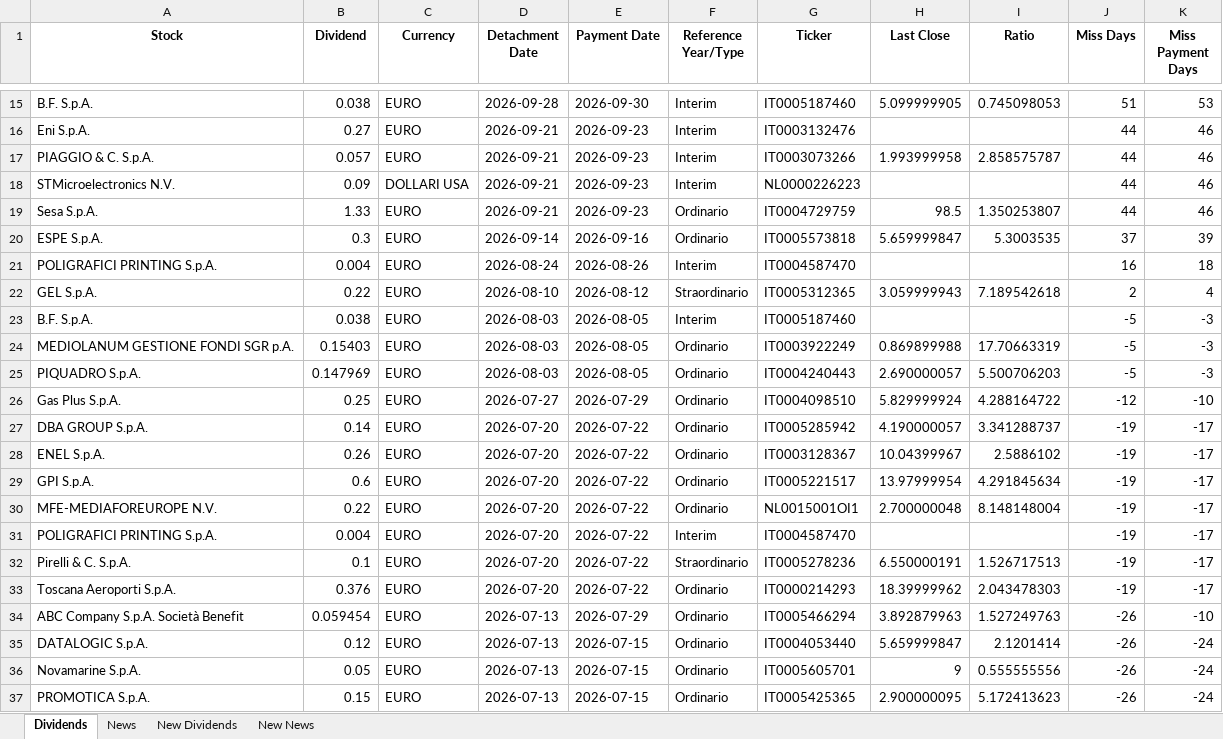
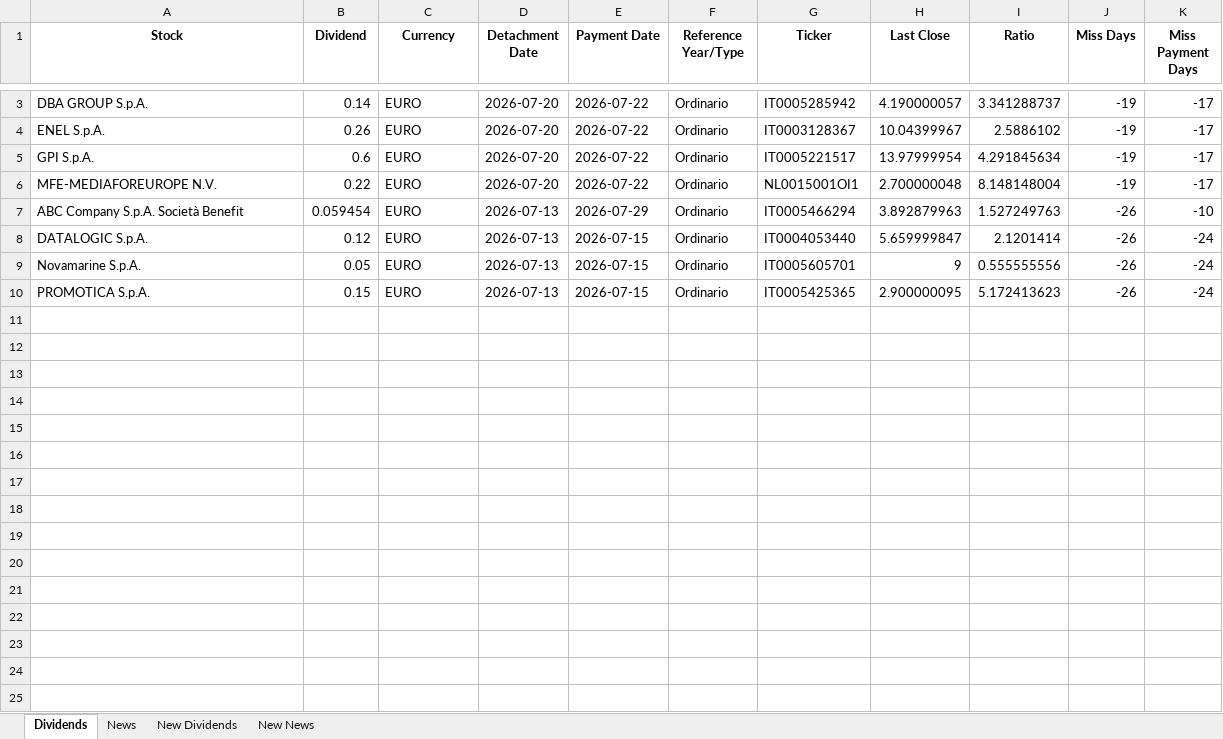
Before and after one commit to pattuallo/pattuallo.github.io, an Excel workbook: data/dividends_info_20260808.xlsx, sheet Dividends, drawn as a sheet; only a part is shown, gaps mark what is left out; values as stored, in another font and other column widths than the file's, no borders; the diff covers the shown part only; the diff names each change by its address in the sheet, - before the commit and + after, or states it on an @@ line.

Commit message:
Update dashboard and data [skip ci]

```diff
--- a/data/dividends_info_20260808.xlsx (sheet Dividends)
+++ b/data/dividends_info_20260808.xlsx (sheet Dividends)
-row 15: B.F. S.p.A. | 0.038 | EURO | 2026-09-28 | 2026-09-30 | Interim | IT0005187460 | 5.099999905 | 0.745098053 | 51 | 53
-row 16: Eni S.p.A. | 0.27 | EURO | 2026-09-21 | 2026-09-23 | Interim | IT0003132476 |  |  | 44 | 46
-row 17: PIAGGIO & C. S.p.A. | 0.057 | EURO | 2026-09-21 | 2026-09-23 | Interim | IT0003073266 | 1.993999958 | 2.858575787 | 44 | 46
-row 18: STMicroelectronics N.V. | 0.09 | DOLLARI USA | 2026-09-21 | 2026-09-23 | Interim | NL0000226223 |  |  | 44 | 46
-row 19: Sesa S.p.A. | 1.33 | EURO | 2026-09-21 | 2026-09-23 | Ordinario | IT0004729759 | 98.5 | 1.350253807 | 44 | 46
-row 20: ESPE S.p.A. | 0.3 | EURO | 2026-09-14 | 2026-09-16 | Ordinario | IT0005573818 | 5.659999847 | 5.3003535 | 37 | 39
-row 21: POLIGRAFICI PRINTING S.p.A. | 0.004 | EURO | 2026-08-24 | 2026-08-26 | Interim | IT0004587470 |  |  | 16 | 18
-row 22: GEL S.p.A. | 0.22 | EURO | 2026-08-10 | 2026-08-12 | Straordinario | IT0005312365 | 3.059999943 | 7.189542618 | 2 | 4
-row 23: B.F. S.p.A. | 0.038 | EURO | 2026-08-03 | 2026-08-05 | Interim | IT0005187460 |  |  | -5 | -3
-row 24: MEDIOLANUM GESTIONE FONDI SGR p.A. | 0.15403 | EURO | 2026-08-03 | 2026-08-05 | Ordinario | IT0003922249 | 0.869899988 | 17.70663319 | -5 | -3
-row 25: PIQUADRO S.p.A. | 0.147969 | EURO | 2026-08-03 | 2026-08-05 | Ordinario | IT0004240443 | 2.690000057 | 5.500706203 | -5 | -3
-row 26: Gas Plus S.p.A. | 0.25 | EURO | 2026-07-27 | 2026-07-29 | Ordinario | IT0004098510 | 5.829999924 | 4.288164722 | -12 | -10
-row 31: POLIGRAFICI PRINTING S.p.A. | 0.004 | EURO | 2026-07-20 | 2026-07-22 | Interim | IT0004587470 |  |  | -19 | -17
-row 32: Pirelli & C. S.p.A. | 0.1 | EURO | 2026-07-20 | 2026-07-22 | Straordinario | IT0005278236 | 6.550000191 | 1.526717513 | -19 | -17
-row 33: Toscana Aeroporti S.p.A. | 0.376 | EURO | 2026-07-20 | 2026-07-22 | Ordinario | IT0000214293 | 18.39999962 | 2.043478303 | -19 | -17
```
Also changed, not shown: 12 removed rows elsewhere in this sheet, sheet New News, 1 other file.
